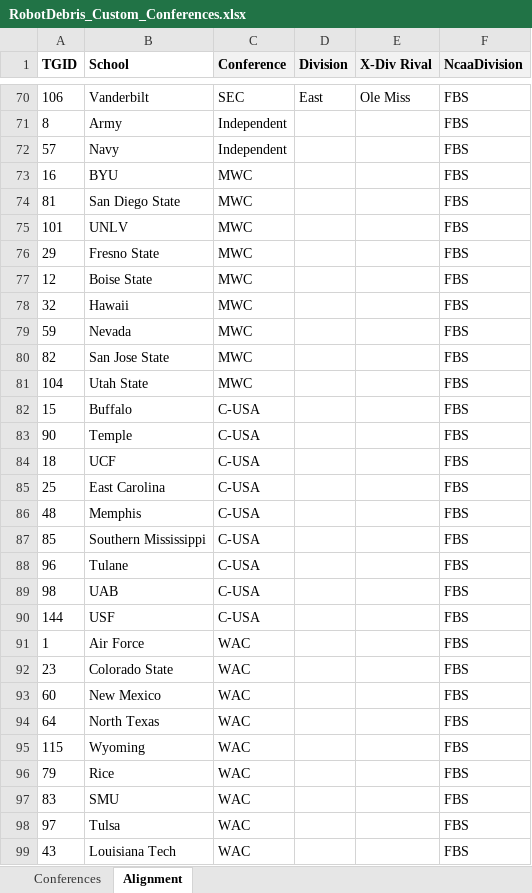
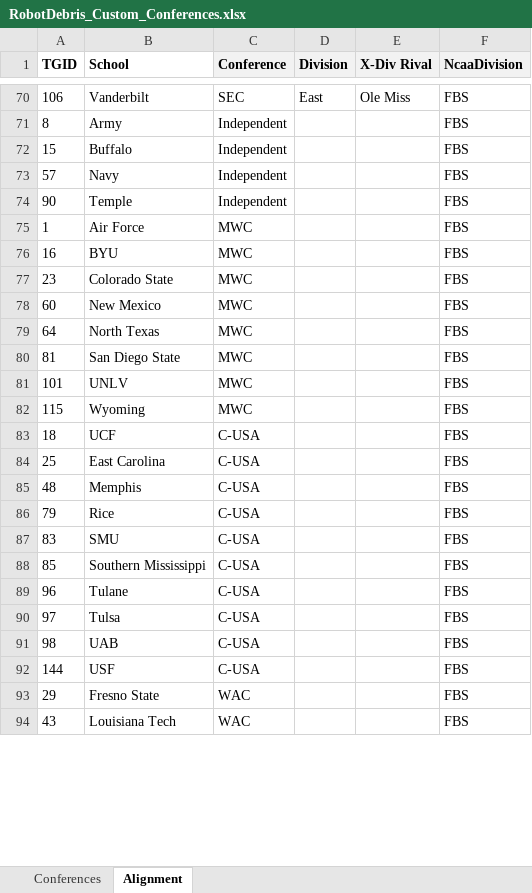
Before and after one commit to jet5195/ncaa-06-scheduler, an Excel workbook: RobotDebris_Custom_Conferences.xlsx, sheet Alignment, drawn as a sheet; only a part is shown, gaps mark what is left out; values as stored, in another font and other column widths than the file's, no borders; removed rows and columns are numbered as before the commit, all else as after; the diff covers the shown part only; the diff names each change by its address in the sheet, - before the commit and + after, or states it on an @@ line.

Commit message:
Update RobotDebris_Custom_Conferences.xlsx

```diff
--- a/RobotDebris_Custom_Conferences.xlsx (sheet Alignment)
+++ b/RobotDebris_Custom_Conferences.xlsx (sheet Alignment)
+row 72: 15 | Buffalo | Independent |  |  | FBS
+row 74: 90 | Temple | Independent |  |  | FBS
+row 75: 1 | Air Force | MWC |  |  | FBS
+row 77: 23 | Colorado State | MWC |  |  | FBS
+row 78: 60 | New Mexico | MWC |  |  | FBS
+row 79: 64 | North Texas | MWC |  |  | FBS
-row 76: 29 | Fresno State | MWC |  |  | FBS
-A82 (TGID): 12
+A82 (TGID): 115
-B82 (School): Boise State
+B82 (School): Wyoming
-row 78: 32 | Hawaii | MWC |  |  | FBS
-row 79: 59 | Nevada | MWC |  |  | FBS
-row 80: 82 | San Jose State | MWC |  |  | FBS
-row 81: 104 | Utah State | MWC |  |  | FBS
-row 82: 15 | Buffalo | C-USA |  |  | FBS
-row 83: 90 | Temple | C-USA |  |  | FBS
+row 86: 79 | Rice | C-USA |  |  | FBS
+row 87: 83 | SMU | C-USA |  |  | FBS
+row 90: 97 | Tulsa | C-USA |  |  | FBS
-row 91: 1 | Air Force | WAC |  |  | FBS
-A93 (TGID): 23
+A93 (TGID): 29
-B93 (School): Colorado State
+B93 (School): Fresno State
-row 93: 60 | New Mexico | WAC |  |  | FBS
-row 94: 64 | North Texas | WAC |  |  | FBS
-row 95: 115 | Wyoming | WAC |  |  | FBS
-row 96: 79 | Rice | WAC |  |  | FBS
-row 97: 83 | SMU | WAC |  |  | FBS
-row 98: 97 | Tulsa | WAC |  |  | FBS
```
Also changed, not shown: 7 added rows, 2 removed rows and 6 moved rows elsewhere in this sheet.
